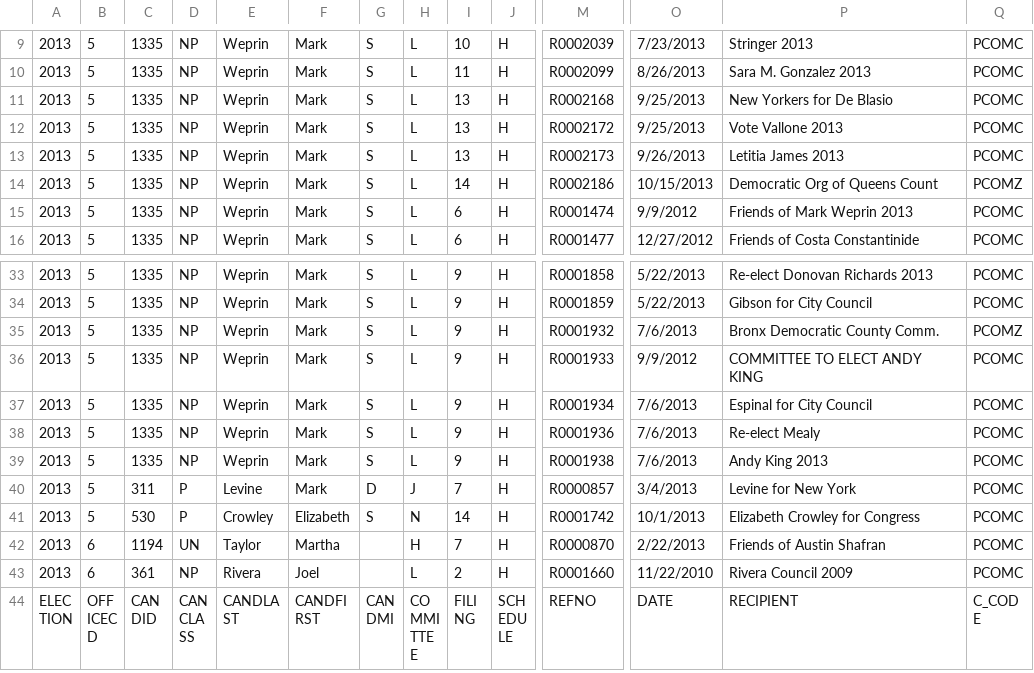
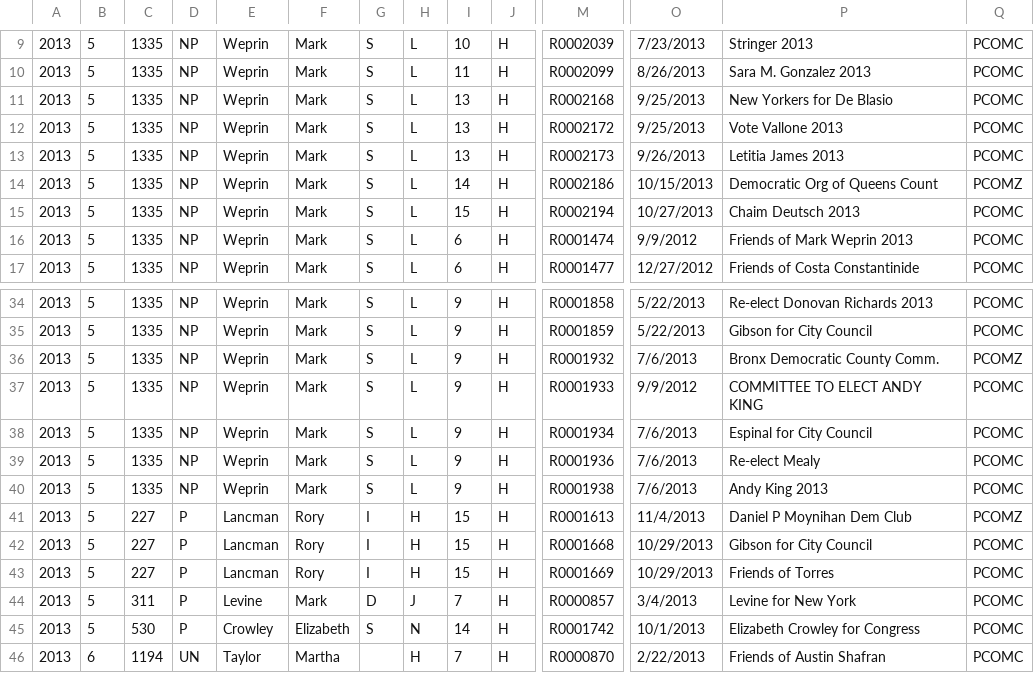
Before and after one commit to fedex1/New-York-City-Campaign-Finance-Board-Data, a CSV file: cfb-scheduleh-2013.csv, drawn as a sheet; only a part is shown, gaps mark what is left out; the shorter side is filled out with more unchanged rows; rows hold the shown columns only; the diff names each change by its address in the sheet, - before the commit and + after, or states it on an @@ line.

Commit message:
update scheduleh 20131203

```diff
--- a/cfb-scheduleh-2013.csv
+++ b/cfb-scheduleh-2013.csv
+row 15: 2013 | 5 | 1335 | NP | Weprin | Mark | S | L | 15 | H | R0002194 | 10/27/2013 | Chaim Deutsch 2013 | PCOMC
+row 41: 2013 | 5 | 227 | P | Lancman | Rory | I | H | 15 | H | R0001613 | 11/4/2013 | Daniel P Moynihan Dem Club | PCOMZ
+row 42: 2013 | 5 | 227 | P | Lancman | Rory | I | H | 15 | H | R0001668 | 10/29/2013 | Gibson for City Council | PCOMC
+row 43: 2013 | 5 | 227 | P | Lancman | Rory | I | H | 15 | H | R0001669 | 10/29/2013 | Friends of Torres | PCOMC
```
